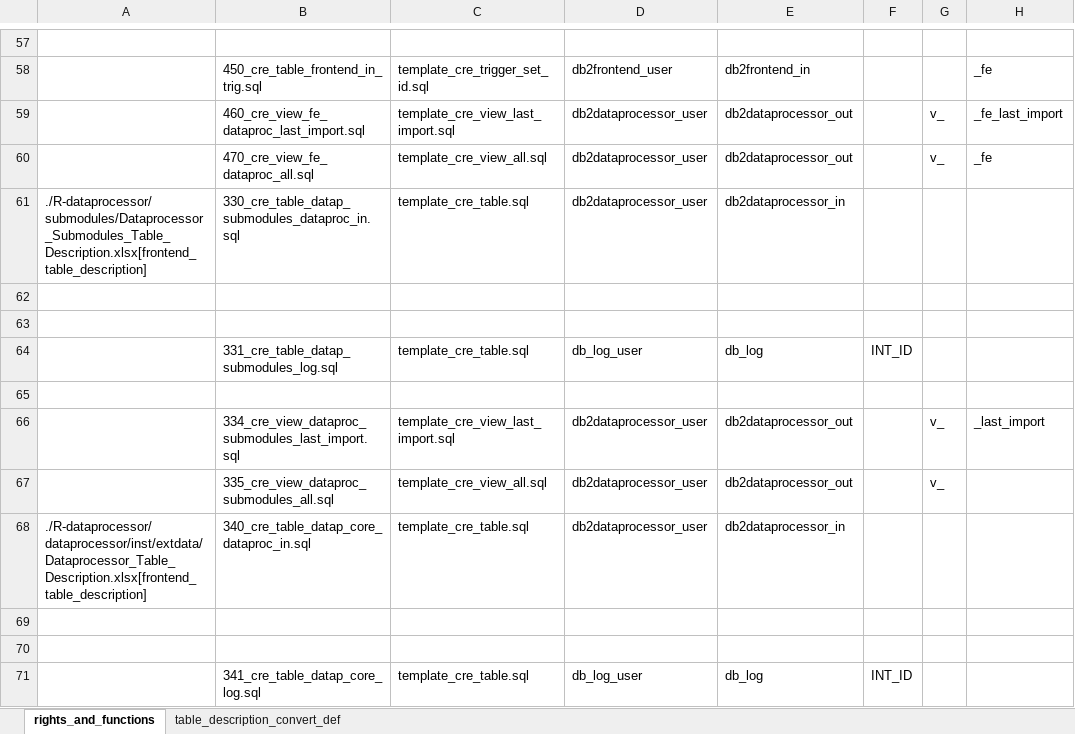
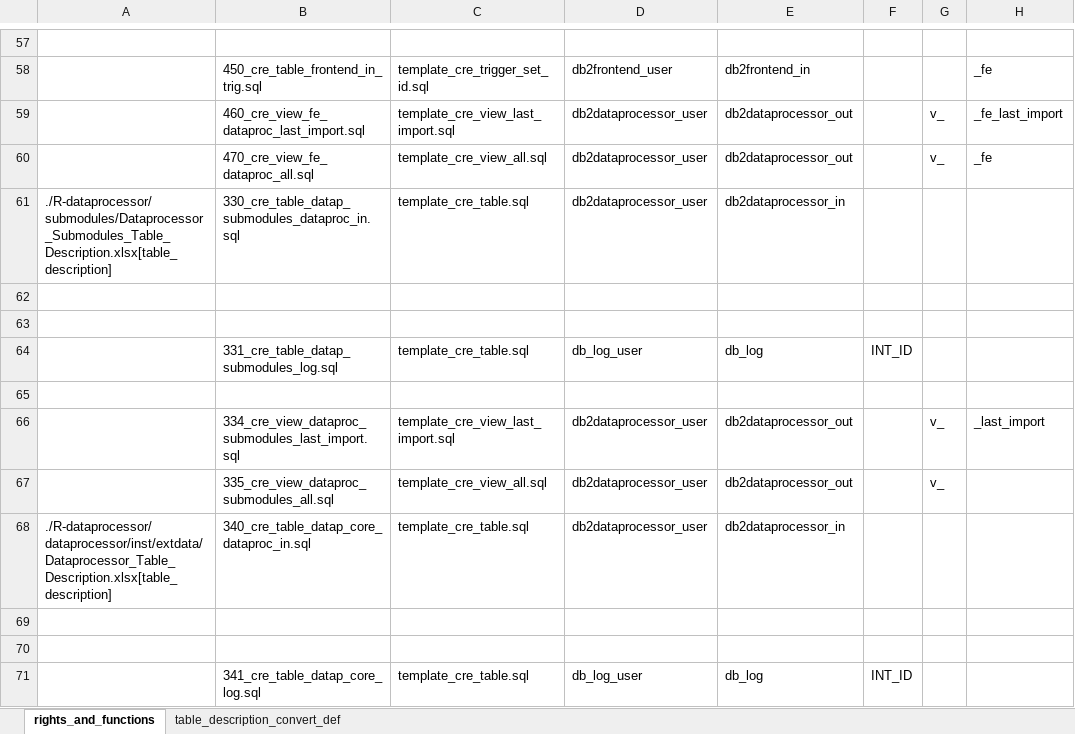
Before and after one commit to medizininformatik-initiative/INTERPOLAR, an Excel workbook: Postgres-cds_hub/init/template/User_Schema_Rights_Definition.xlsx, sheet rights_and_functions, drawn as a sheet; only a part is shown, gaps mark what is left out; values as stored, in another font and other column widths than the file's, no borders; the diff names each change by its address in the sheet, - before the commit and + after, or states it on an @@ line.

```diff
--- a/Postgres-cds_hub/init/template/User_Schema_Rights_Definition.xlsx (sheet rights_and_functions)
+++ b/Postgres-cds_hub/init/template/User_Schema_Rights_Definition.xlsx (sheet rights_and_functions)
-A61: ./R-dataprocessor/submodules/Dataprocessor_Submodules_Table_Description.xlsx[frontend_table_description]
+A61: ./R-dataprocessor/submodules/Dataprocessor_Submodules_Table_Description.xlsx[table_description]
-A68: ./R-dataprocessor/dataprocessor/inst/extdata/Dataprocessor_Table_Description.xlsx[frontend_table_description]
+A68: ./R-dataprocessor/dataprocessor/inst/extdata/Dataprocessor_Table_Description.xlsx[table_description]
```
Also changed, not shown: R-dataprocessor/dataprocessor/inst/extdata/Dataprocessor_Table_Description.xlsx, R-dataprocessor/submodules/Dataprocessor_Submodules_Table_Description.xlsx.
